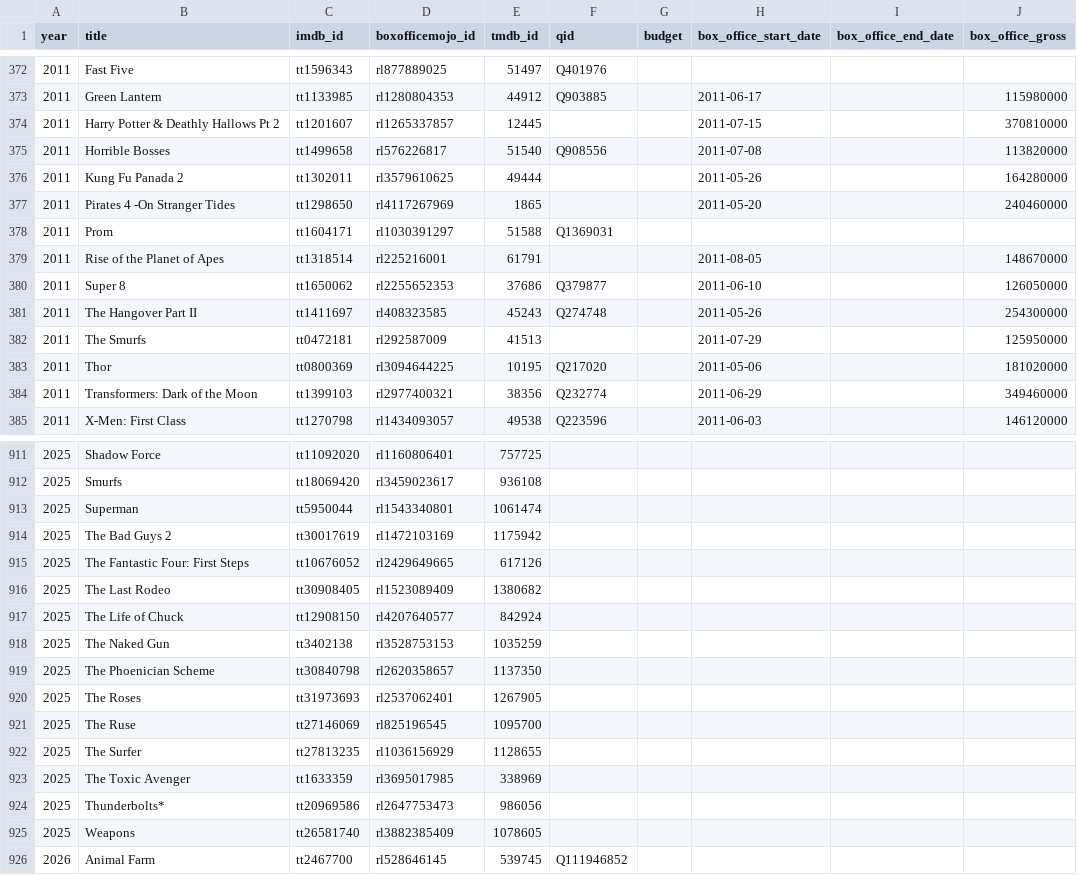
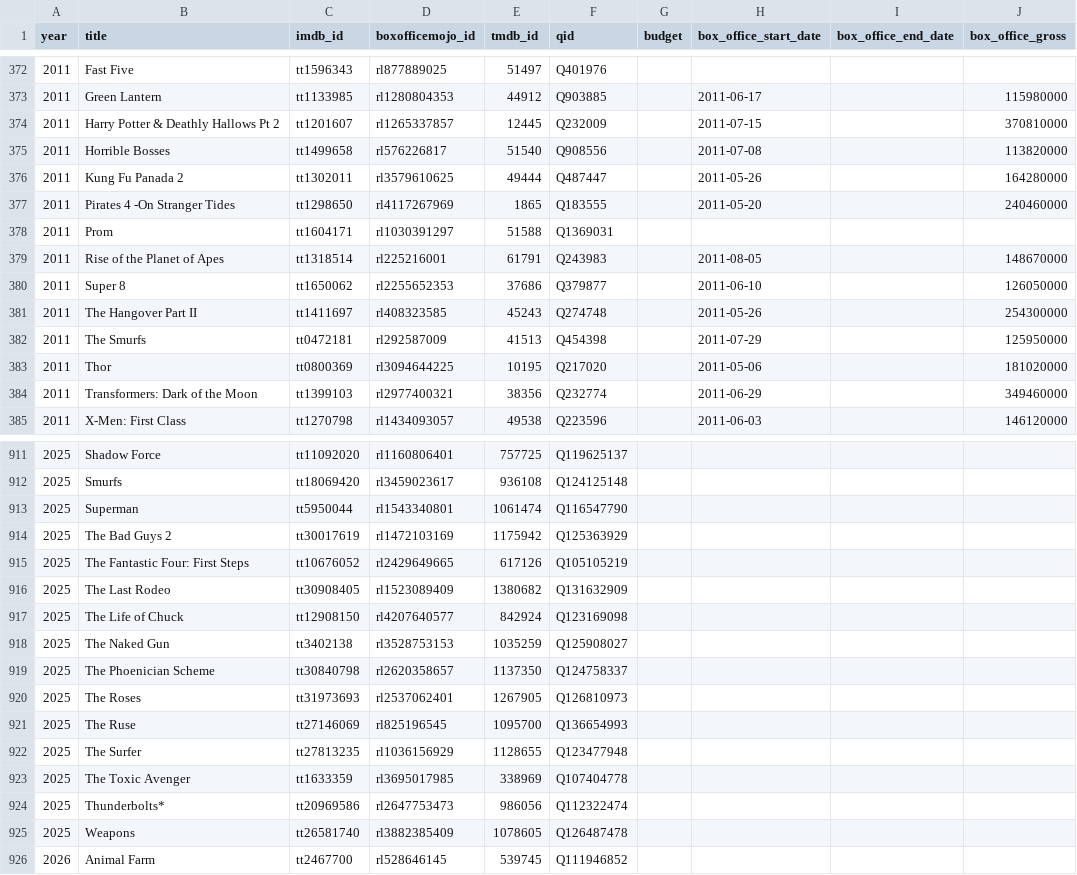
Before and after one commit to josh/summer-movie-wager-data, a CSV file: movies.csv, drawn as a sheet; only a part is shown, gaps mark what is left out; the diff covers the shown part only.

```diff
--- a/movies.csv
+++ b/movies.csv
@@ -373,11 +373,11 @@ year,title,imdb_id,boxofficemojo_id,tmdb_id,qid,budget,box_office_start_date,box
 2011,Green Lantern,tt1133985,rl1280804353,44912,Q903885,,2011-06-17,,115980000
-2011,Harry Potter & Deathly Hallows Pt 2,tt1201607,rl1265337857,12445,,,2011-07-15,,370810000
+2011,Harry Potter & Deathly Hallows Pt 2,tt1201607,rl1265337857,12445,Q232009,,2011-07-15,,370810000
 2011,Horrible Bosses,tt1499658,rl576226817,51540,Q908556,,2011-07-08,,113820000
-2011,Kung Fu Panada 2,tt1302011,rl3579610625,49444,,,2011-05-26,,164280000
-2011,Pirates 4 -On Stranger Tides,tt1298650,rl4117267969,1865,,,2011-05-20,,240460000
+2011,Kung Fu Panada 2,tt1302011,rl3579610625,49444,Q487447,,2011-05-26,,164280000
+2011,Pirates 4 -On Stranger Tides,tt1298650,rl4117267969,1865,Q183555,,2011-05-20,,240460000
 2011,Prom,tt1604171,rl1030391297,51588,Q1369031,,,,
-2011,Rise of the Planet of Apes,tt1318514,rl225216001,61791,,,2011-08-05,,148670000
+2011,Rise of the Planet of Apes,tt1318514,rl225216001,61791,Q243983,,2011-08-05,,148670000
 2011,Super 8,tt1650062,rl2255652353,37686,Q379877,,2011-06-10,,126050000
 2011,The Hangover Part II,tt1411697,rl408323585,45243,Q274748,,2011-05-26,,254300000
-2011,The Smurfs,tt0472181,rl292587009,41513,,,2011-07-29,,125950000
+2011,The Smurfs,tt0472181,rl292587009,41513,Q454398,,2011-07-29,,125950000
 2011,Thor,tt0800369,rl3094644225,10195,Q217020,,2011-05-06,,181020000
@@ -911,16 +911,16 @@ year,title,imdb_id,boxofficemojo_id,tmdb_id,qid,budget,box_office_start_date,box
-2025,Shadow Force,tt11092020,rl1160806401,757725,,,,,
-2025,Smurfs,tt18069420,rl3459023617,936108,,,,,
-2025,Superman,tt5950044,rl1543340801,1061474,,,,,
-2025,The Bad Guys 2,tt30017619,rl1472103169,1175942,,,,,
-2025,The Fantastic Four: First Steps,tt10676052,rl2429649665,617126,,,,,
-2025,The Last Rodeo,tt30908405,rl1523089409,1380682,,,,,
-2025,The Life of Chuck,tt12908150,rl4207640577,842924,,,,,
-2025,The Naked Gun,tt3402138,rl3528753153,1035259,,,,,
-2025,The Phoenician Scheme,tt30840798,rl2620358657,1137350,,,,,
-2025,The Roses,tt31973693,rl2537062401,1267905,,,,,
-2025,The Ruse,tt27146069,rl825196545,1095700,,,,,
-2025,The Surfer,tt27813235,rl1036156929,1128655,,,,,
-2025,The Toxic Avenger,tt1633359,rl3695017985,338969,,,,,
-2025,Thunderbolts*,tt20969586,rl2647753473,986056,,,,,
-2025,Weapons,tt26581740,rl3882385409,1078605,,,,,
+2025,Shadow Force,tt11092020,rl1160806401,757725,Q119625137,,,,
+2025,Smurfs,tt18069420,rl3459023617,936108,Q124125148,,,,
+2025,Superman,tt5950044,rl1543340801,1061474,Q116547790,,,,
+2025,The Bad Guys 2,tt30017619,rl1472103169,1175942,Q125363929,,,,
+2025,The Fantastic Four: First Steps,tt10676052,rl2429649665,617126,Q105105219,,,,
+2025,The Last Rodeo,tt30908405,rl1523089409,1380682,Q131632909,,,,
+2025,The Life of Chuck,tt12908150,rl4207640577,842924,Q123169098,,,,
+2025,The Naked Gun,tt3402138,rl3528753153,1035259,Q125908027,,,,
+2025,The Phoenician Scheme,tt30840798,rl2620358657,1137350,Q124758337,,,,
+2025,The Roses,tt31973693,rl2537062401,1267905,Q126810973,,,,
+2025,The Ruse,tt27146069,rl825196545,1095700,Q136654993,,,,
+2025,The Surfer,tt27813235,rl1036156929,1128655,Q123477948,,,,
+2025,The Toxic Avenger,tt1633359,rl3695017985,338969,Q107404778,,,,
+2025,Thunderbolts*,tt20969586,rl2647753473,986056,Q112322474,,,,
+2025,Weapons,tt26581740,rl3882385409,1078605,Q126487478,,,,
 2026,Animal Farm,tt2467700,rl528646145,539745,Q111946852,,,,
```
Also changed, not shown: 94 edited cells elsewhere in this file.
